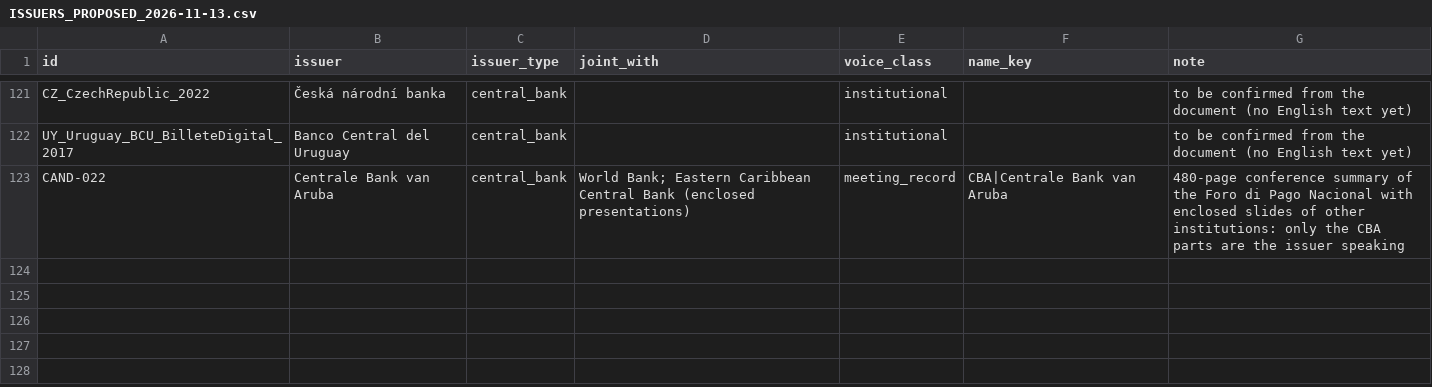
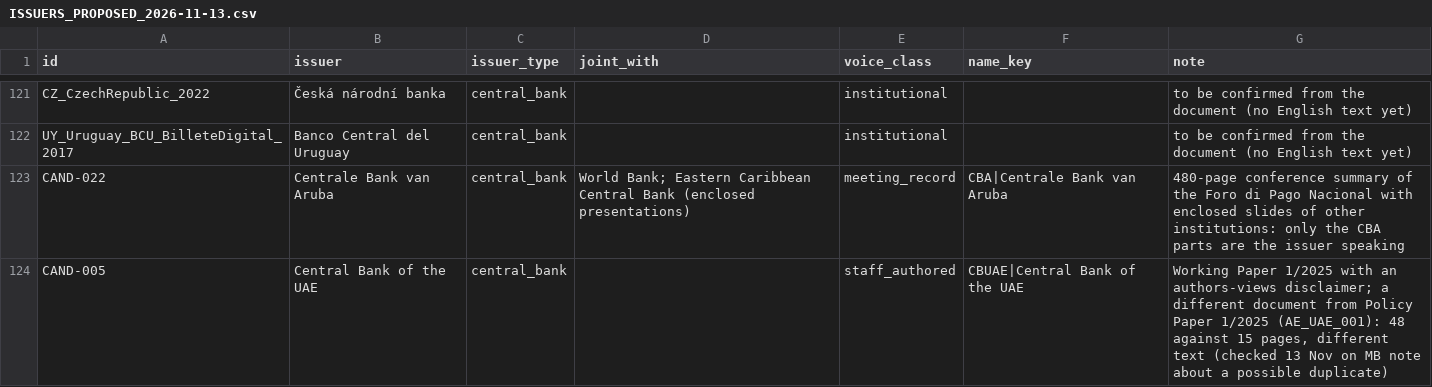
Before and after one commit to BokMartin/cbdc-dataset-v11, a CSV file: data/manifest/ISSUERS_PROPOSED_2026-11-13.csv, drawn as a sheet; only a part is shown, gaps mark what is left out.

```diff
--- a/data/manifest/ISSUERS_PROPOSED_2026-11-13.csv
+++ b/data/manifest/ISSUERS_PROPOSED_2026-11-13.csv
@@ -123 +123,2 @@ UY_Uruguay_BCU_BilleteDigital_2017,Banco Central del Uruguay,central_bank,,insti
 CAND-022,Centrale Bank van Aruba,central_bank,World Bank; Eastern Caribbean Central Bank (enclosed presentations),meeting_record,CBA|Centrale Bank van Aruba,480-page conference summary of the Foro di Pago Nacional with enclosed slides of other institutions: only the CBA parts are the issuer speaking
+CAND-005,Central Bank of the UAE,central_bank,,staff_authored,CBUAE|Central Bank of the UAE,"Working Paper 1/2025 with an authors-views disclaimer; a different document from Policy Paper 1/2025 (AE_UAE_001): 48 against 15 pages, different text (checked 13 Nov on MB note about a possible duplicate)"
```
Also changed, not shown: data/frame/projects.csv, data/manifest/ISSUERS_2026-11-13.csv, 15 other files.
